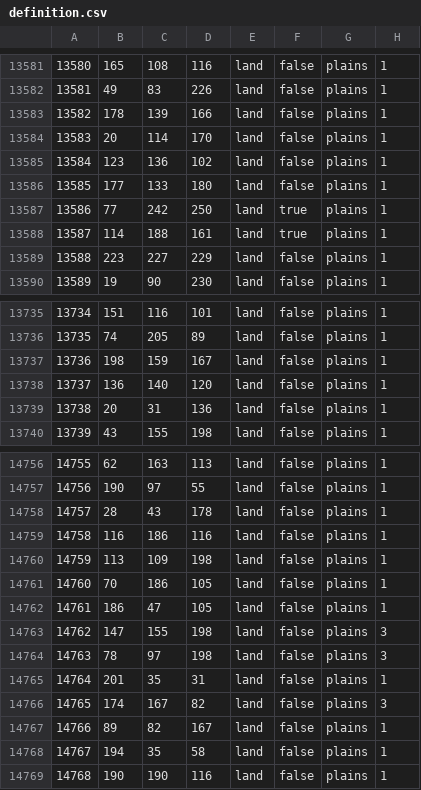
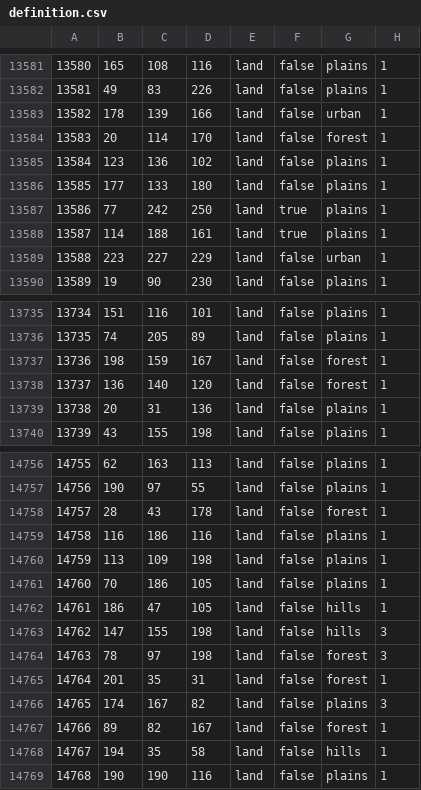
Before and after one commit to HerderDg/thelastdaysofpoland, a CSV file: map/definition.csv, drawn as a sheet; only a part is shown, gaps mark what is left out; the diff covers the shown part only.

```diff
--- a/map/definition.csv
+++ b/map/definition.csv
@@ -13582,4 +13582,4 @@
 13581;49;83;226;land;false;plains;1
-13582;178;139;166;land;false;plains;1
-13583;20;114;170;land;false;plains;1
+13582;178;139;166;land;false;urban;1
+13583;20;114;170;land;false;forest;1
 13584;123;136;102;land;false;plains;1
@@ -13588,3 +13588,3 @@
 13587;114;188;161;land;true;plains;1
-13588;223;227;229;land;false;plains;1
+13588;223;227;229;land;false;urban;1
 13589;19;90;230;land;false;plains;1
@@ -13736,4 +13736,4 @@
 13735;74;205;89;land;false;plains;1
-13736;198;159;167;land;false;plains;1
-13737;136;140;120;land;false;plains;1
+13736;198;159;167;land;false;forest;1
+13737;136;140;120;land;false;forest;1
 13738;20;31;136;land;false;plains;1
@@ -14757,3 +14757,3 @@
 14756;190;97;55;land;false;plains;1
-14757;28;43;178;land;false;plains;1
+14757;28;43;178;land;false;forest;1
 14758;116;186;116;land;false;plains;1
@@ -14761,9 +14761,9 @@
 14760;70;186;105;land;false;plains;1
-14761;186;47;105;land;false;plains;1
-14762;147;155;198;land;false;plains;3
-14763;78;97;198;land;false;plains;3
-14764;201;35;31;land;false;plains;1
+14761;186;47;105;land;false;hills;1
+14762;147;155;198;land;false;hills;3
+14763;78;97;198;land;false;forest;3
+14764;201;35;31;land;false;forest;1
 14765;174;167;82;land;false;plains;3
-14766;89;82;167;land;false;plains;1
-14767;194;35;58;land;false;plains;1
+14766;89;82;167;land;false;forest;1
+14767;194;35;58;land;false;hills;1
 14768;190;190;116;land;false;plains;1
```
Also changed, not shown: 33 edited cells elsewhere in this file.
